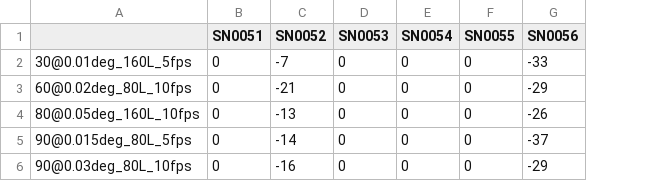
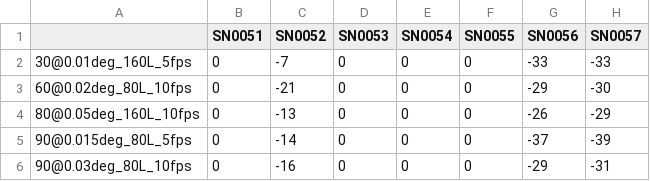
Before and after one commit to MoniNahear30008/Odem3Control, a CSV file: Optotune/OT_Delay.csv, drawn as a sheet; the diff names each change by its address in the sheet, - before the commit and + after, or states it on an @@ line.

```diff
--- a/Optotune/OT_Delay.csv
+++ b/Optotune/OT_Delay.csv
+column H (SN0057), rows 2-6: -33 | -30 | -29 | -39 | -31
```
Also changed, not shown: 22 other files.
